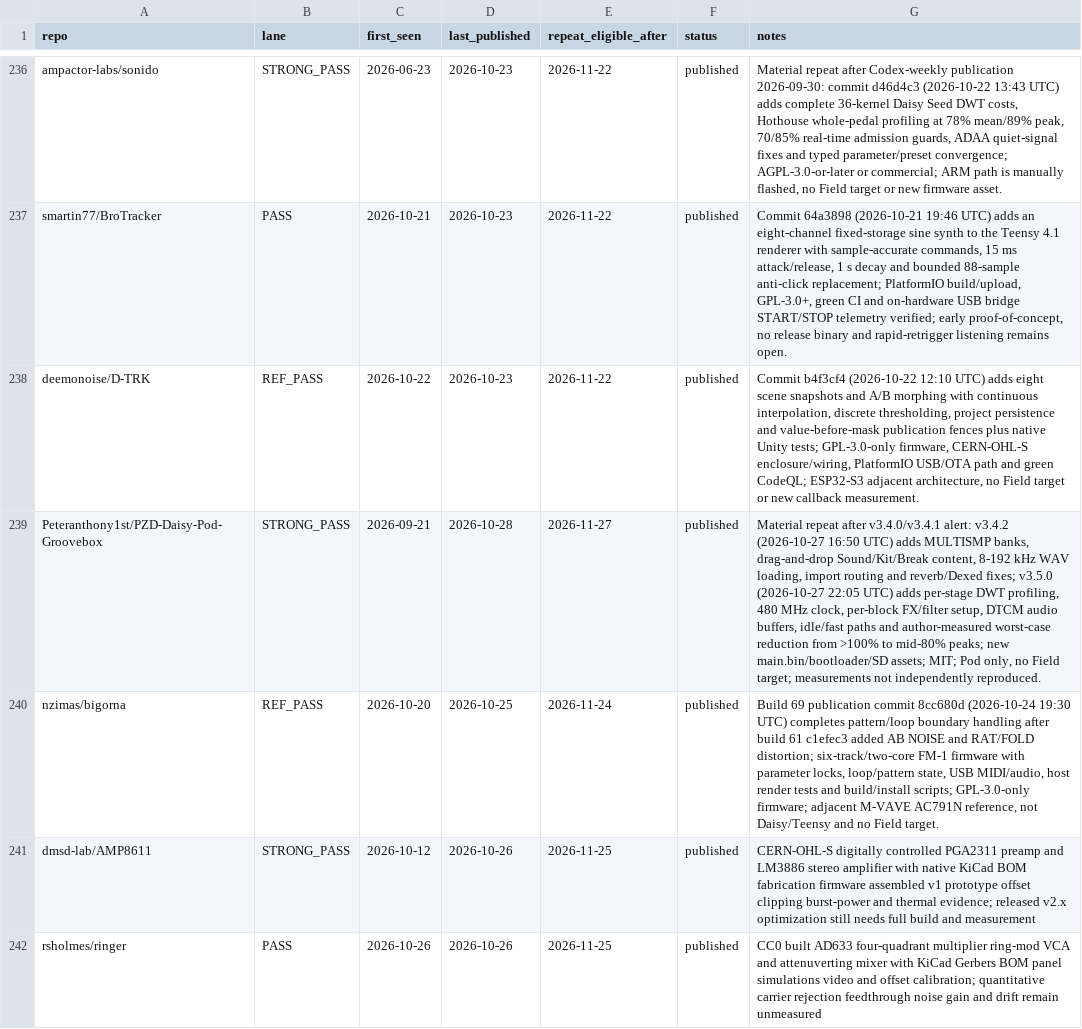
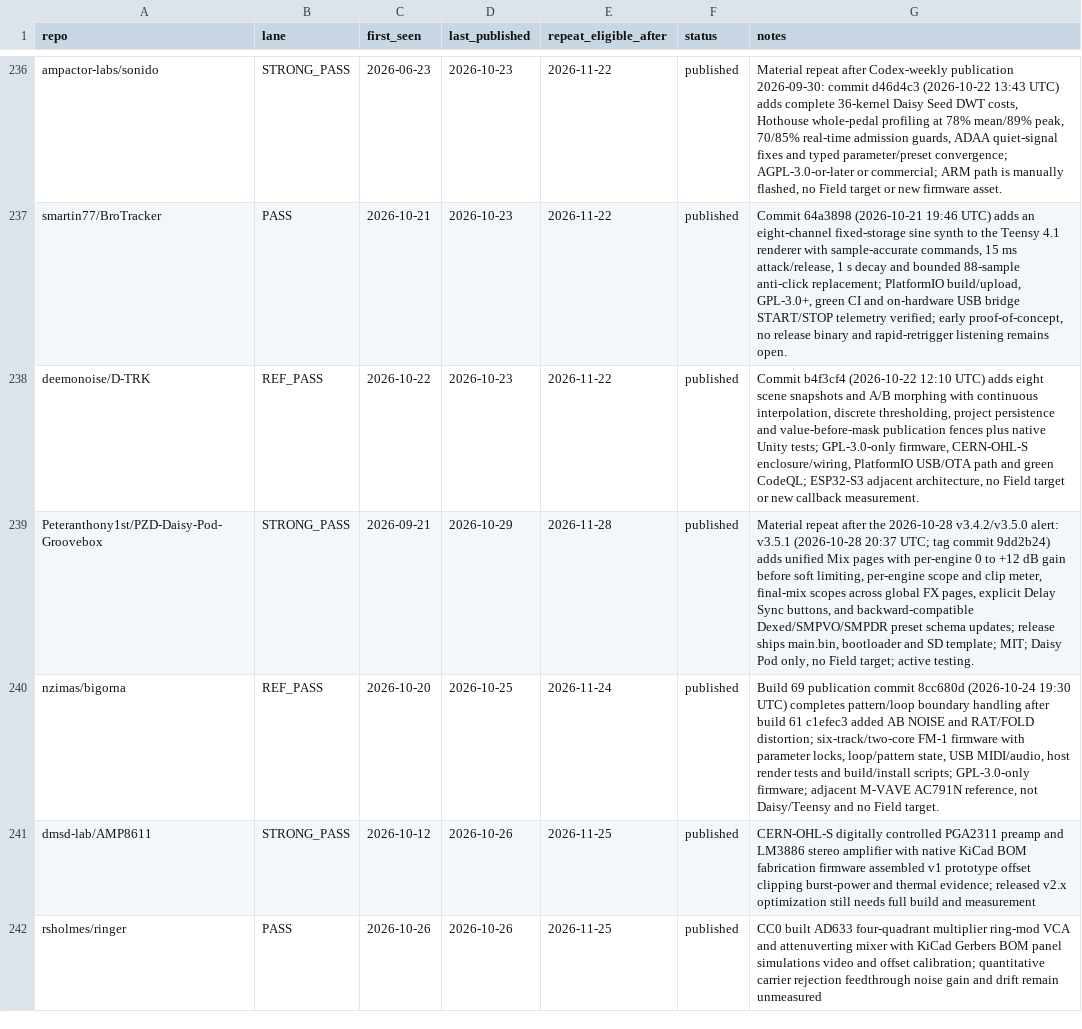
Before and after one commit to Denys/embedded-audio-mine, a CSV file: data/published-repo-log.csv, drawn as a sheet; only a part is shown, gaps mark what is left out; the diff names each change by its address in the sheet, - before the commit and + after, or states it on an @@ line.

```diff
--- a/data/published-repo-log.csv
+++ b/data/published-repo-log.csv
-D239 (last_published): 2026-10-28
+D239 (last_published): 2026-10-29
-E239 (repeat_eligible_after): 2026-11-27
+E239 (repeat_eligible_after): 2026-11-28
-G239 (notes): …repeat after v3.4.0/v3.4.1 alert: v3.4.2 (2026-10-27 16:50 UTC) adds MULTISMP banks, drag-and-drop Sound/Kit/Break content, 8-192 kHz WAV loading, import routing and reverb/Dexed fixes; v3.5.0 (2026-10-27 22:05 UTC) adds per-stage DWT profiling, 480 MHz clock, per-block FX/filter setup, DTCM audio buffers, idle/fast paths and author-measured worst-case reduction from >100% to mid-80% peaks; new main.bin/bootloader/SD assets; MIT; Pod only, no Field target; measurements not independently reproduced.
+G239 (notes): …repeat after the 2026-10-28 v3.4.2/v3.5.0 alert: v3.5.1 (2026-10-28 20:37 UTC; tag commit 9dd2b24) adds unified Mix pages with per-engine 0 to +12 dB gain before soft limiting, per-engine scope and clip meter, final-mix scopes across global FX pages, explicit Delay Sync buttons, and backward-compatible Dexed/SMPVO/SMPDR preset schema updates; release ships main.bin, bootloader and SD template; MIT; Daisy Pod only, no Field target; active testing.
```
Also changed, not shown: data/common-anti-repeat-index.csv, 1 other file.
